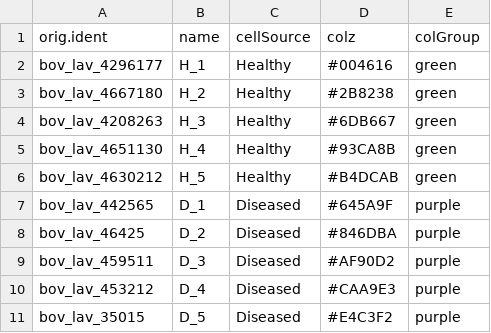
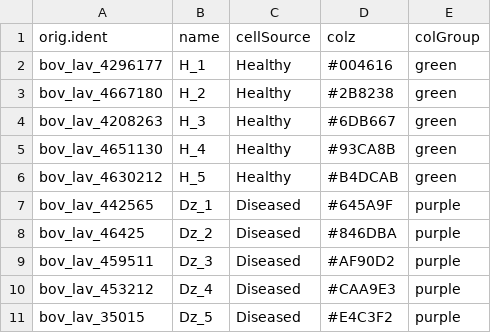
Before and after one commit to dyammons/bovine_lavage_scrna, a CSV file: metaData/refColz.csv, drawn as a sheet.

Commit message:
Add cell and sample metadata

```diff
--- a/metaData/refColz.csv
+++ b/metaData/refColz.csv
@@ -6,6 +6,6 @@ bov_lav_4651130,H_4,Healthy,#93CA8B,green
 bov_lav_4630212,H_5,Healthy,#B4DCAB,green
-bov_lav_442565,D_1,Diseased,#645A9F,purple
-bov_lav_46425,D_2,Diseased,#846DBA,purple
-bov_lav_459511,D_3,Diseased,#AF90D2,purple
-bov_lav_453212,D_4,Diseased,#CAA9E3,purple
-bov_lav_35015,D_5,Diseased,#E4C3F2,purple
+bov_lav_442565,Dz_1,Diseased,#645A9F,purple
+bov_lav_46425,Dz_2,Diseased,#846DBA,purple
+bov_lav_459511,Dz_3,Diseased,#AF90D2,purple
+bov_lav_453212,Dz_4,Diseased,#CAA9E3,purple
+bov_lav_35015,Dz_5,Diseased,#E4C3F2,purple
```
Also changed, not shown: 1 other file.
